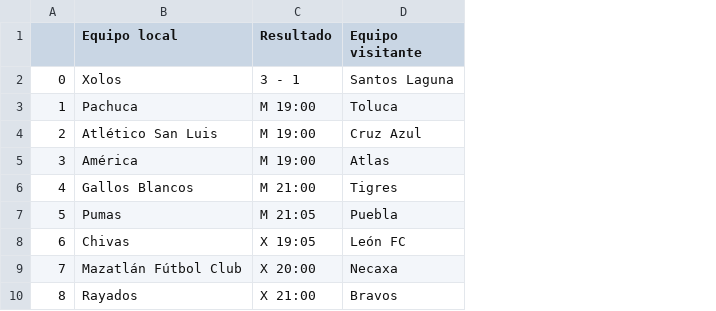
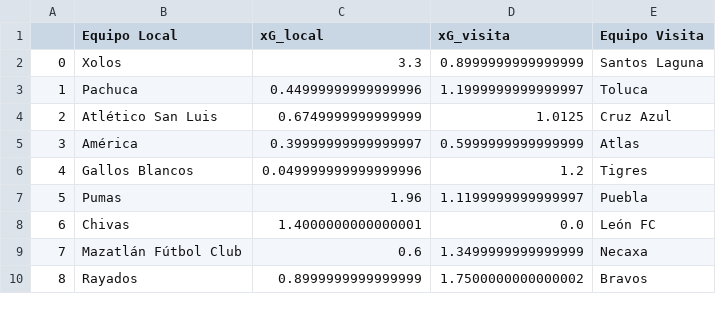
Before and after one commit to drboina/futbol, a CSV file: pronostico_jormada_7.csv, drawn as a sheet; removed rows and columns are numbered as before the commit, all else as after; the diff names each change by its address in the sheet, - before the commit and + after, or states it on an @@ line.

```diff
--- a/pronostico_jormada_7.csv
+++ b/pronostico_jormada_7.csv
-column C (Resultado), rows 2-10: 3 - 1 | M 19:00 | M 19:00 | M 19:00 | M 21:00 | M 21:05 | X 19:05 | X 20:00 | X 21:00
+column C (xG_local), rows 2-10: 3.3 | 0.44999999999999996 | 0.6749999999999999 | 0.39999999999999997 | 0.049999999999999996 | 1.96 | 1.4000000000000001 | 0.6 | 0.8999999999999999
+column D (xG_visita), rows 2-10: 0.8999999999999999 | 1.1999999999999997 | 1.0125 | 0.5999999999999999 | 1.2 | 1.1199999999999997 | 0.0 | 1.3499999999999999 | 1.7500000000000002
-B1: Equipo local
+B1: Equipo Local
-E1: Equipo visitante
+E1: Equipo Visita
```
Also changed, not shown: 13 other files.
